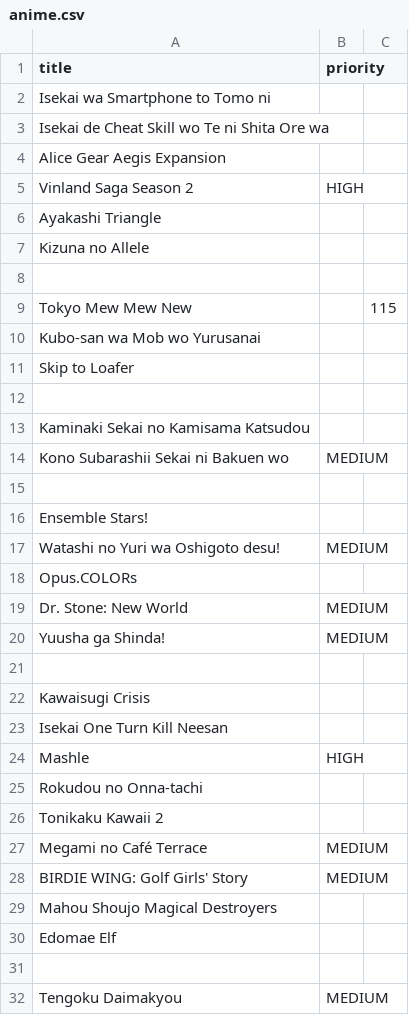
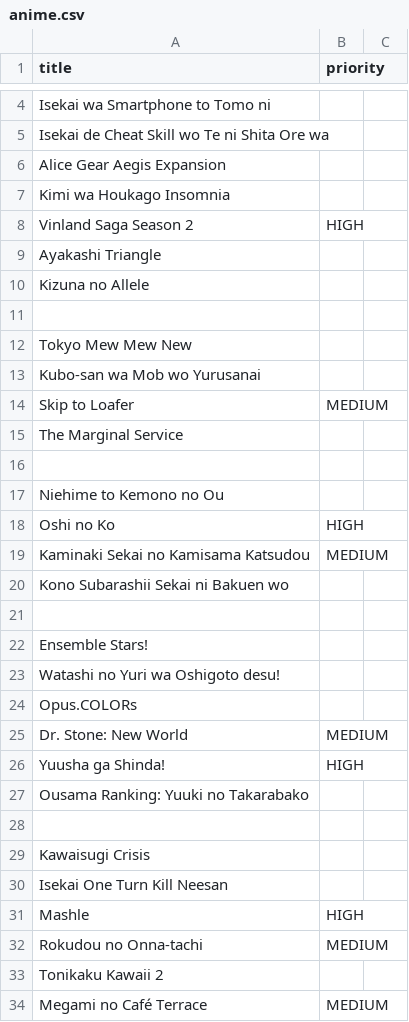
Before and after one commit to NowakArtur97/Anime-Downloader, a CSV file: src/main/resources/anime.csv, drawn as a sheet; only a part is shown, gaps mark what is left out; the shorter side is filled out with more unchanged rows; the diff covers the shown part only.

Commit message:
Update anime list

```diff
--- a/src/main/resources/anime.csv
+++ b/src/main/resources/anime.csv
@@ -4,2 +6,3 @@ Isekai de Cheat Skill wo Te ni Shita Ore wa;;
 Alice Gear Aegis Expansion;;
+Kimi wa Houkago Insomnia;;
 Vinland Saga Season 2;HIGH;
@@ -8,14 +11,18 @@ Kizuna no Allele;;
 
-Tokyo Mew Mew New;;115
+Tokyo Mew Mew New;;
 Kubo-san wa Mob wo Yurusanai;;
-Skip to Loafer;;
+Skip to Loafer;MEDIUM;
+The Marginal Service;;
 
-Kaminaki Sekai no Kamisama Katsudou;;
-Kono Subarashii Sekai ni Bakuen wo;MEDIUM;
+Niehime to Kemono no Ou;;
+Oshi no Ko;HIGH;
+Kaminaki Sekai no Kamisama Katsudou;MEDIUM;
+Kono Subarashii Sekai ni Bakuen wo;;
 
 Ensemble Stars!;;
-Watashi no Yuri wa Oshigoto desu!;MEDIUM;
+Watashi no Yuri wa Oshigoto desu!;;
 Opus.COLORs;;
 Dr. Stone: New World;MEDIUM;
-Yuusha ga Shinda!;MEDIUM;
+Yuusha ga Shinda!;HIGH;
+Ousama Ranking: Yuuki no Takarabako;;
 
@@ -24,3 +31,3 @@ Isekai One Turn Kill Neesan;;
 Mashle;HIGH;
-Rokudou no Onna-tachi;;
+Rokudou no Onna-tachi;MEDIUM;
 Tonikaku Kawaii 2;;
```
Also changed, not shown: 2 added rows, 1 removed row and 4 edited cells elsewhere in this file, 1 other file.
